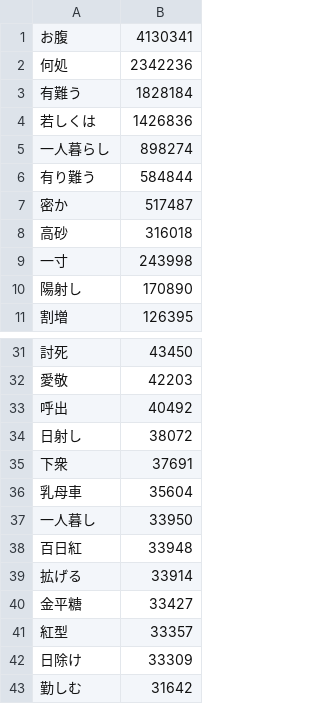
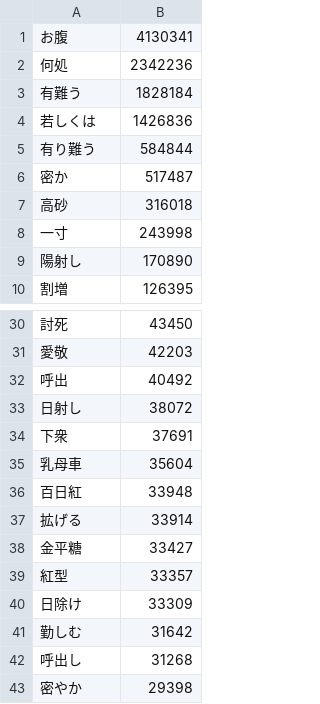
Before and after one commit to marmooo/nandoku, a CSV file: dist/6.csv, drawn as a sheet; only a part is shown, gaps mark what is left out; the shorter side is filled out with more unchanged rows; the diff names each change by its address in the sheet, - before the commit and + after, or states it on an @@ line.

```diff
--- a/dist/6.csv
+++ b/dist/6.csv
-row 5: 一人暮らし | 898274
-row 37: 一人暮し | 33950
```
Also changed, not shown: dist/2.csv, dist/4.csv, 3 other files.
